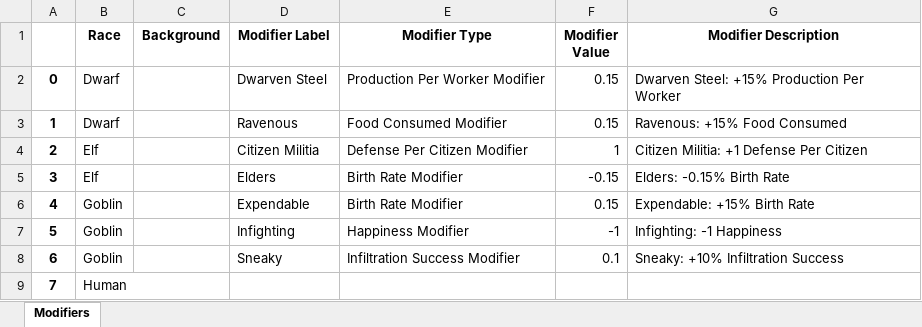
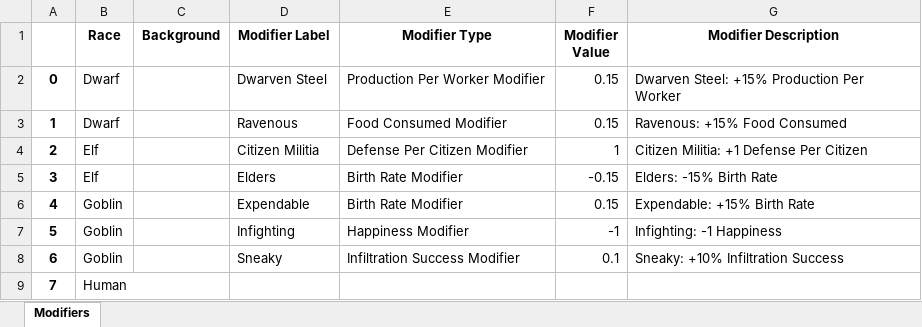
Before and after one commit to elthran/UndyingKingdoms, an Excel workbook: undyingkingdoms/static/metadata/modifiers.xlsx, sheet Modifiers, drawn as a sheet; only a part is shown; values as stored, in another font and other column widths than the file's, no borders; the diff names each change by its address in the sheet, - before the commit and + after, or states it on an @@ line.

Commit message:
Debug meta_data conversion again.
I needed to handle negative percents.

```diff
--- a/undyingkingdoms/static/metadata/modifiers.xlsx (sheet Modifiers)
+++ b/undyingkingdoms/static/metadata/modifiers.xlsx (sheet Modifiers)
-G5 (Modifier Description): Elders: -0.15% Birth Rate
+G5 (Modifier Description): Elders: -15% Birth Rate
```
Also changed, not shown: undyingkingdoms/static/metadata/armies.xlsx, 1 other file.
